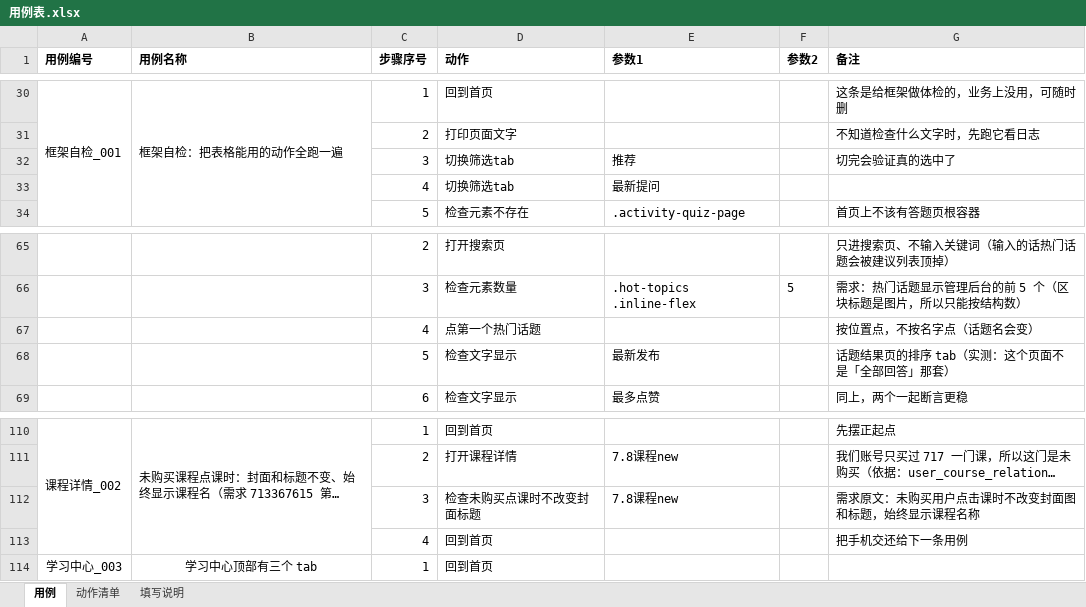
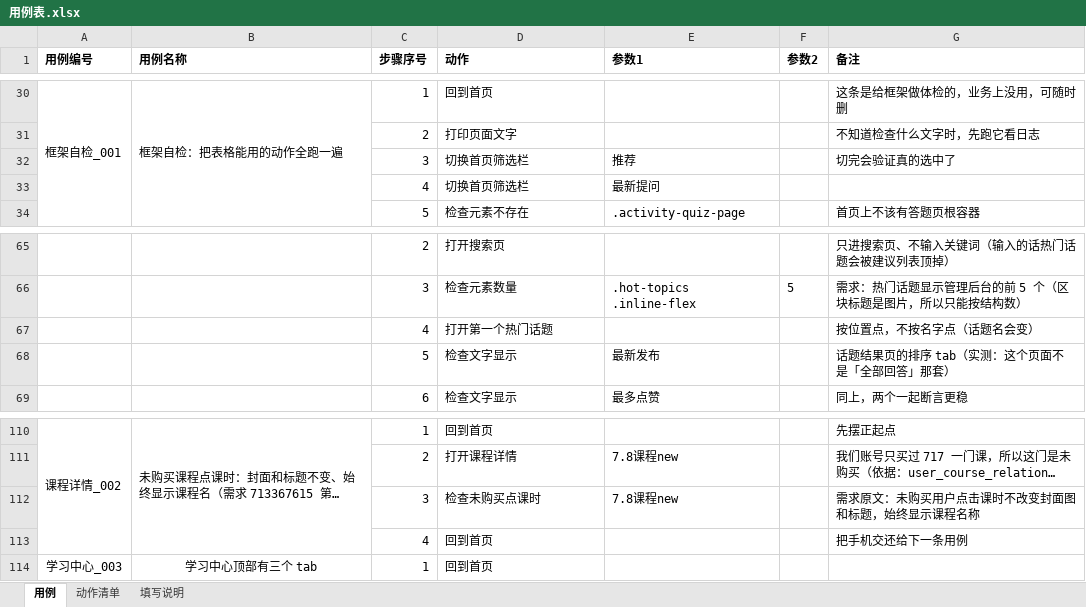
Before and after one commit to 1207328466-sys/Miniapp--gpt, an Excel workbook: cases/用例表.xlsx, sheet 用例, drawn as a sheet; only a part is shown, gaps mark what is left out; long unchanged cells end in …; values as stored, in another font and other column widths than the file's, no borders; the diff covers the shown part only; the diff names each change by its address in the sheet, - before the commit and + after, or states it on an @@ line.

```diff
--- a/cases/用例表.xlsx (sheet 用例)
+++ b/cases/用例表.xlsx (sheet 用例)
-D32:D33 (动作): 切换筛选tab
+D32:D33 (动作): 切换首页筛选栏
-D67 (动作): 点第一个热门话题
+D67 (动作): 打开第一个热门话题
-D112 (动作): 检查未购买点课时不改变封面标题
+D112 (动作): 检查未购买点课时
```
Also changed, not shown: 10 edited cells elsewhere in this sheet, sheet 动作清单, 16 other files.
